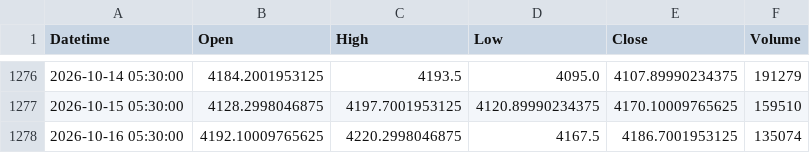
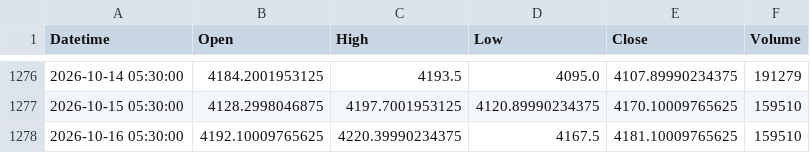
Before and after one commit to shikerkattiyar11-debug/xauusd-gold-data, a CSV file: data/xauusd_1d.csv, drawn as a sheet; only a part is shown, gaps mark what is left out.

```diff
--- a/data/xauusd_1d.csv
+++ b/data/xauusd_1d.csv
@@ -1277,2 +1277,2 @@ Datetime,Open,High,Low,Close,Volume
 2026-10-15 05:30:00,4128.2998046875,4197.7001953125,4120.89990234375,4170.10009765625,159510
-2026-10-16 05:30:00,4192.10009765625,4220.2998046875,4167.5,4186.7001953125,135074
+2026-10-16 05:30:00,4192.10009765625,4220.39990234375,4167.5,4181.10009765625,159510
```
Also changed, not shown: data/xauusd_10m.csv, data/xauusd_15m.csv, 3 other files.
